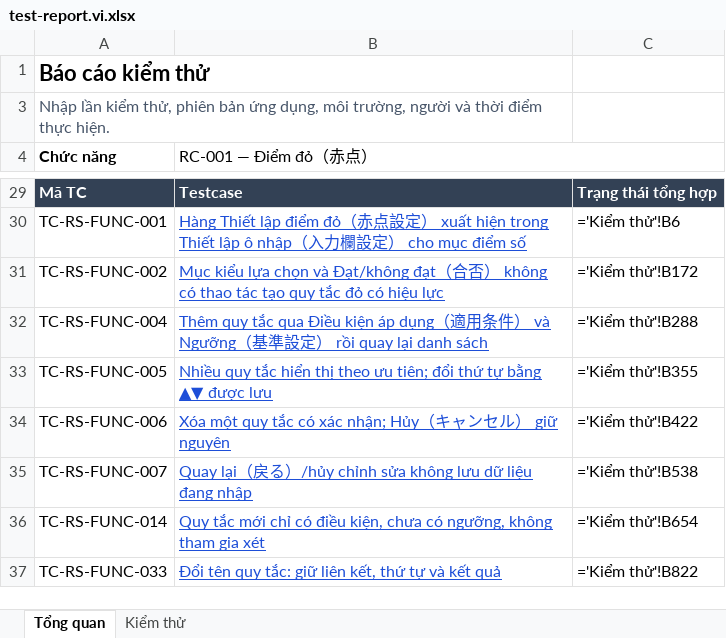
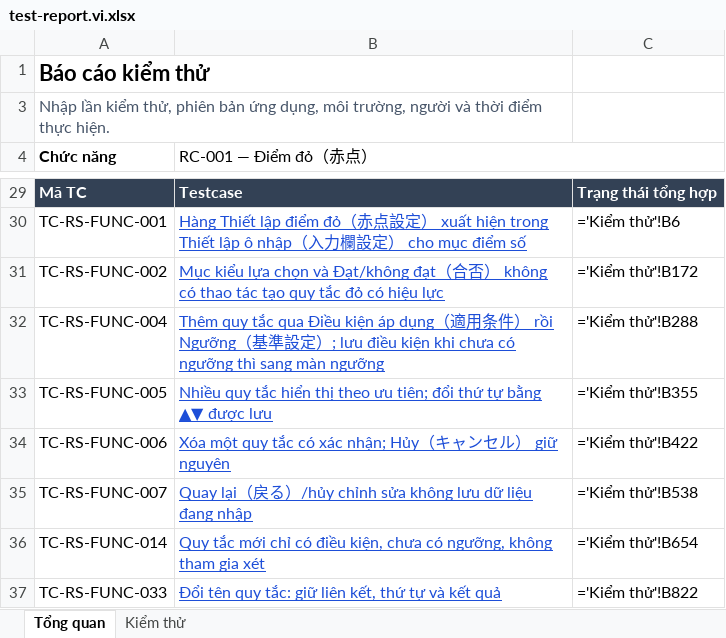
Before and after one commit to TryHand-Co-Ltd/blend-context, an Excel workbook: features/RC-001-red-score/docs/v2/test-spec/test-report.vi.xlsx, sheet Tổng quan, drawn as a sheet; only a part is shown, gaps mark what is left out; values as stored, in another font and other column widths than the file's, no borders; formulas without a stored value are shown as written; the diff names each change by its address in the sheet, - before the commit and + after, or states it on an @@ line.

```diff
--- a/features/RC-001-red-score/docs/v2/test-spec/test-report.vi.xlsx (sheet Tổng quan)
+++ b/features/RC-001-red-score/docs/v2/test-spec/test-report.vi.xlsx (sheet Tổng quan)
-B32 (RC-001 — Điểm đỏ（赤点）): …） và Ngưỡng（基準設定） rồi quay lại danh sách
+B32 (RC-001 — Điểm đỏ（赤点）): …） rồi Ngưỡng（基準設定）; lưu điều kiện khi chưa có ngưỡng thì sang màn ngưỡng
```
Also changed, not shown: sheet Kiểm thử, 6 other files.
